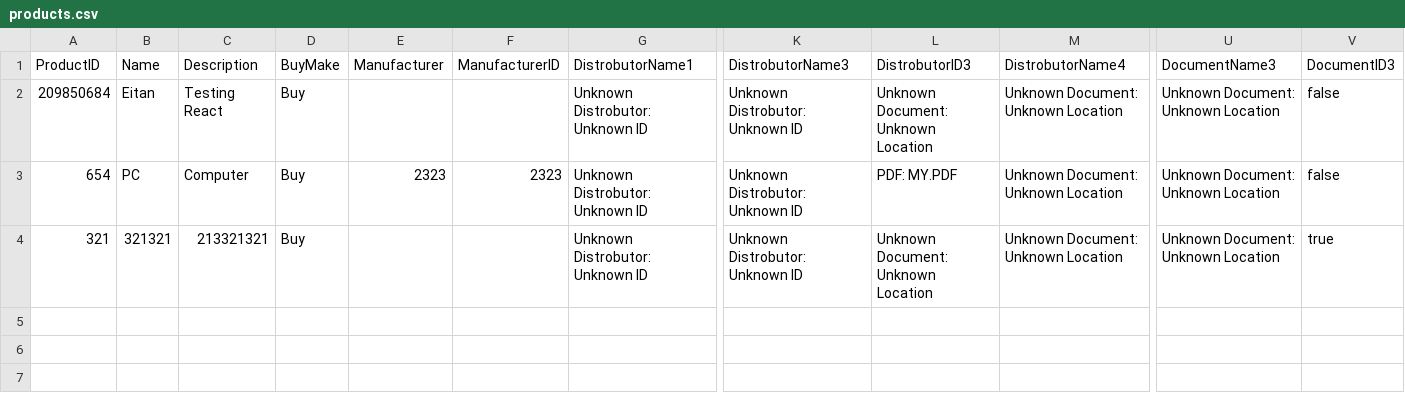
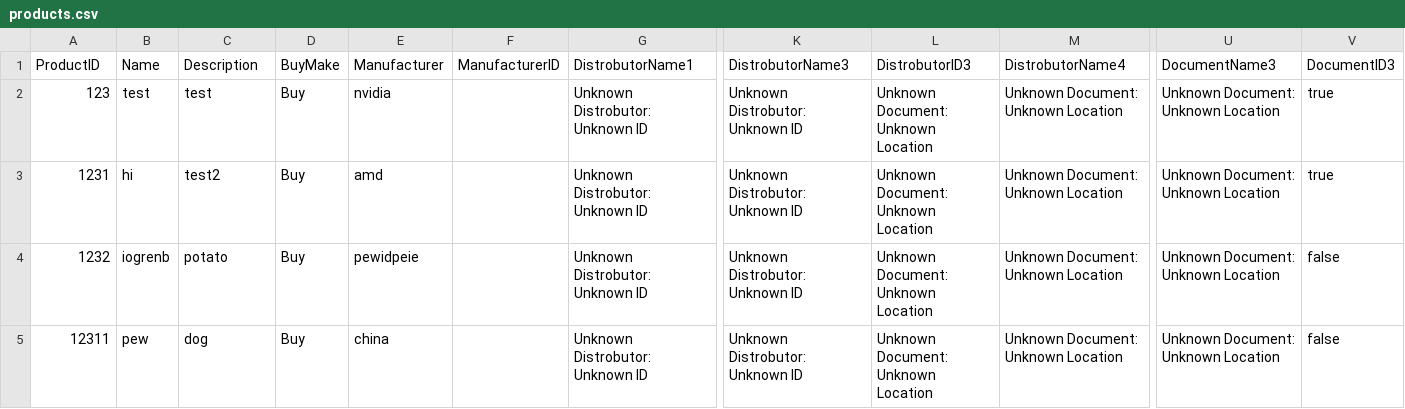
Before and after one commit to anaeitan14/Bomt-React, a CSV file: server/products.csv, drawn as a sheet; only a part is shown, gaps mark what is left out; addresses are those after the commit; rows hold the shown columns only; the diff names each change by its address in the sheet, - before the commit and + after, or states it on an @@ line.

```diff
--- a/server/products.csv
+++ b/server/products.csv
+row 2: 123 | test | test | Buy | nvidia |  | Unknown Distrobutor: Unknown ID | Unknown Distrobutor: Unknown ID | Unknown Document: Unknown Location | Unknown Document: Unknown Location | Unknown Document: Unknown Location | true
-A3: 209850684
+A3: 1231
-B3: Eitan
+B3: hi
-C3: Testing React
+C3: test2
-E3: (empty)
+E3: amd
-V3: false
+V3: true
-A4: 654
+A4: 1232
-B4: PC
+B4: iogrenb
-C4: Computer
+C4: potato
-E4: 2323
+E4: pewidpeie
-F4: 2323
+F4: (empty)
-L4: PDF: MY.PDF
+L4: Unknown Document: Unknown Location
-A5: 321
+A5: 12311
-B5: 321321
+B5: pew
-C5: 213321321
+C5: dog
-E5: (empty)
+E5: china
-V5: true
+V5: false
```
Also changed, not shown: 12 other files.
